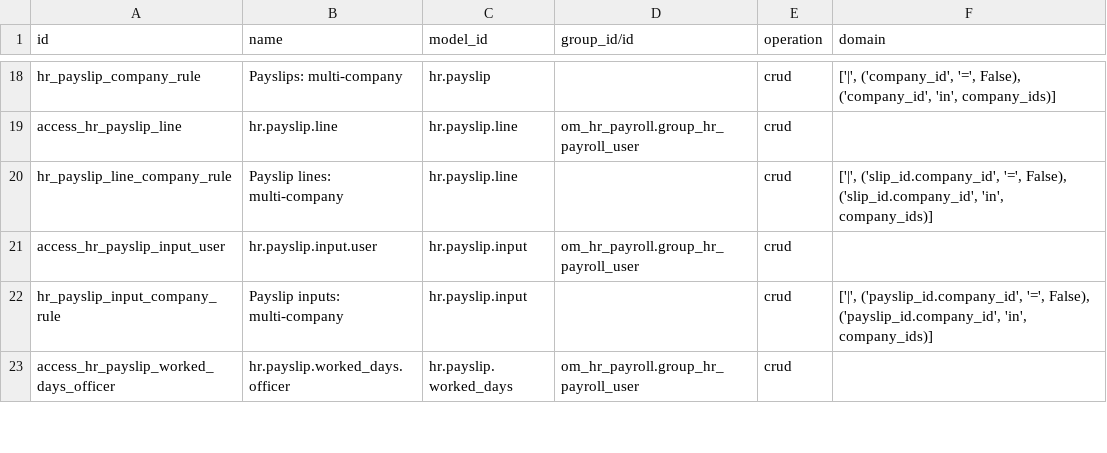
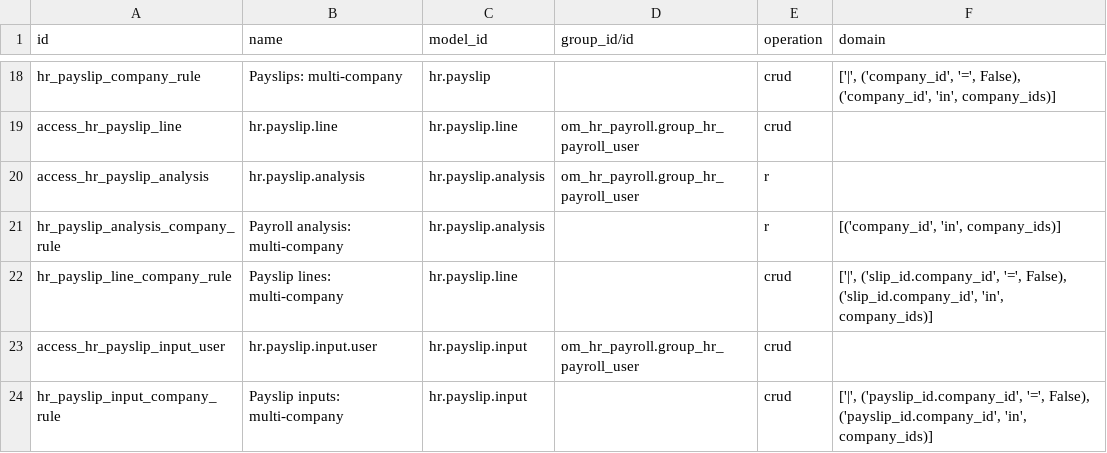
Before and after one commit to odoomates/hr, a CSV file: om_hr_payroll/security/ir.access.csv, drawn as a sheet; only a part is shown, gaps mark what is left out; the shorter side is filled out with more unchanged rows; the diff names each change by its address in the sheet, - before the commit and + after, or states it on an @@ line.

Commit message:
[IMP] *: v20.0 payroll analysis, printed report layouts and empty screen help

```diff
--- a/om_hr_payroll/security/ir.access.csv
+++ b/om_hr_payroll/security/ir.access.csv
+row 20: access_hr_payslip_analysis | hr.payslip.analysis | hr.payslip.analysis | om_hr_payroll.group_hr_payroll_user | r
+row 21: hr_payslip_analysis_company_rule | Payroll analysis: multi-company | hr.payslip.analysis |  | r | [('company_id', 'in', company_ids)]
```
Also changed, not shown: 11 other files.
